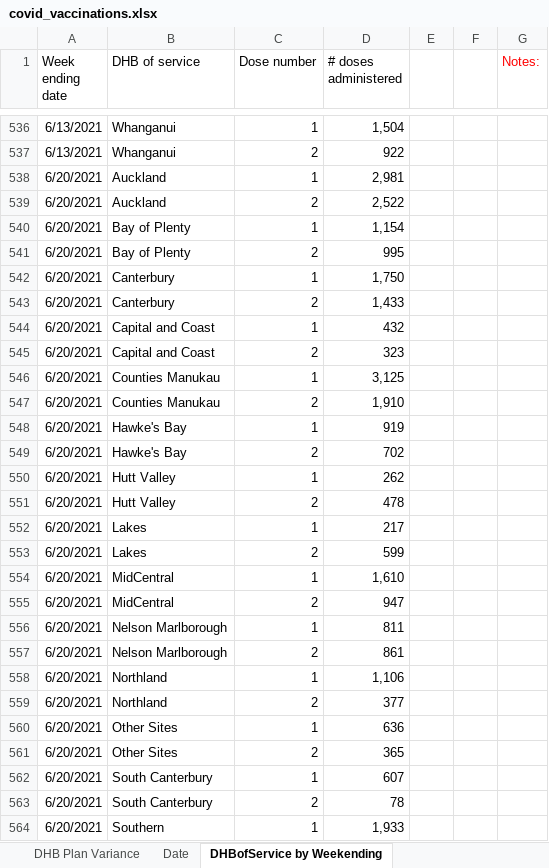
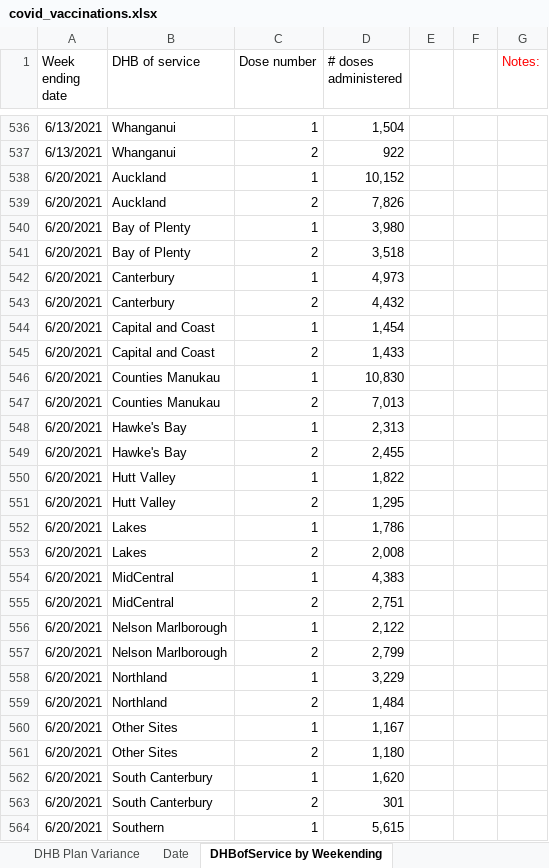
Before and after one commit to Mike-Honey/covid-19-nz-vaccinations, an Excel workbook: covid_vaccinations.xlsx, sheet DHBofService by Weekending, drawn as a sheet; only a part is shown, gaps mark what is left out; values as stored, in another font and other column widths than the file's, no borders; the diff covers the shown part only; the diff names each change by its address in the sheet, - before the commit and + after, or states it on an @@ line.

```diff
--- a/covid_vaccinations.xlsx (sheet DHBofService by Weekending)
+++ b/covid_vaccinations.xlsx (sheet DHBofService by Weekending)
-D538 (# doses administered): 2,981
+D538 (# doses administered): 10,152
-D539 (# doses administered): 2,522
+D539 (# doses administered): 7,826
-D540 (# doses administered): 1,154
+D540 (# doses administered): 3,980
-D541 (# doses administered): 995
+D541 (# doses administered): 3,518
-D542 (# doses administered): 1,750
+D542 (# doses administered): 4,973
-D543 (# doses administered): 1,433
+D543 (# doses administered): 4,432
-D544 (# doses administered): 432
+D544 (# doses administered): 1,454
-D545 (# doses administered): 323
+D545 (# doses administered): 1,433
-D546 (# doses administered): 3,125
+D546 (# doses administered): 10,830
-D547 (# doses administered): 1,910
+D547 (# doses administered): 7,013
-D548 (# doses administered): 919
+D548 (# doses administered): 2,313
-D549 (# doses administered): 702
+D549 (# doses administered): 2,455
-D550 (# doses administered): 262
+D550 (# doses administered): 1,822
-D551 (# doses administered): 478
+D551 (# doses administered): 1,295
-D552 (# doses administered): 217
+D552 (# doses administered): 1,786
-D553 (# doses administered): 599
+D553 (# doses administered): 2,008
-D554 (# doses administered): 1,610
+D554 (# doses administered): 4,383
-D555 (# doses administered): 947
+D555 (# doses administered): 2,751
-D556 (# doses administered): 811
+D556 (# doses administered): 2,122
-D557 (# doses administered): 861
+D557 (# doses administered): 2,799
-D558 (# doses administered): 1,106
+D558 (# doses administered): 3,229
-D559 (# doses administered): 377
+D559 (# doses administered): 1,484
-D560 (# doses administered): 636
+D560 (# doses administered): 1,167
-D561 (# doses administered): 365
+D561 (# doses administered): 1,180
-D562 (# doses administered): 607
+D562 (# doses administered): 1,620
-D563 (# doses administered): 78
+D563 (# doses administered): 301
-D564 (# doses administered): 1,933
+D564 (# doses administered): 5,615
```
Also changed, not shown: 42 added rows and 140 edited cells elsewhere in this sheet, sheet DHB Plan Variance, sheet Ethnicity, Age, Gender by dose, sheet DHBofResidence by ethnicity, sheet Date, sheet Cumulative, sheet Workforce, 1 more sheet, 2 other files.
